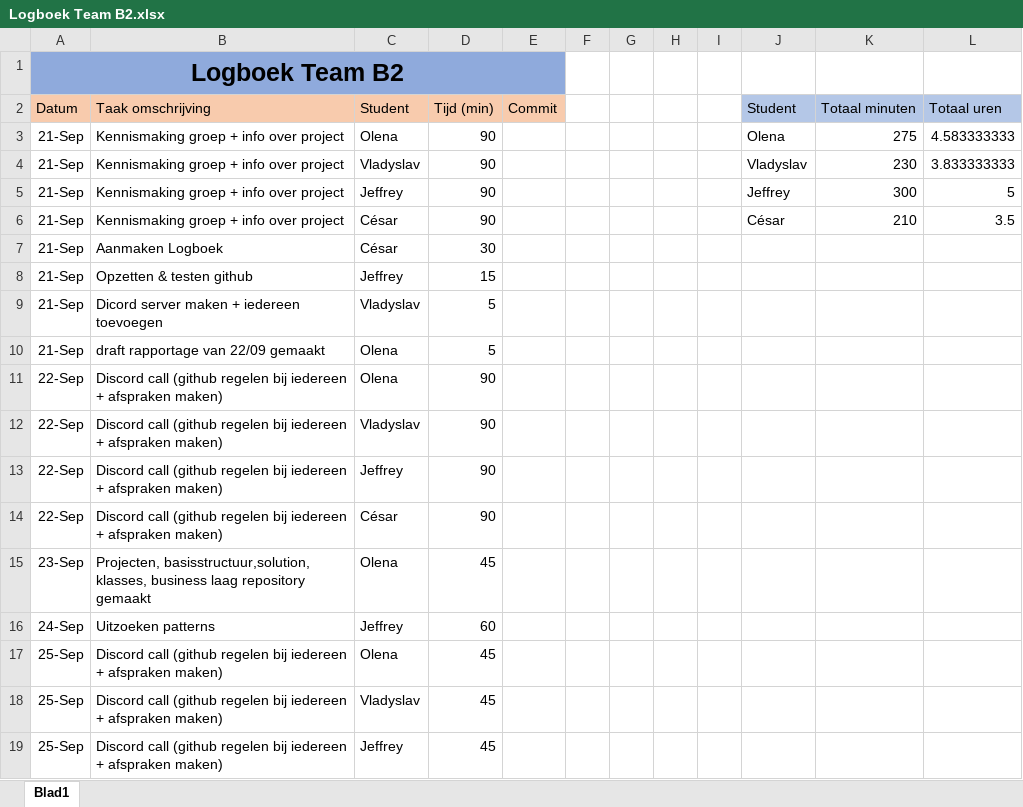
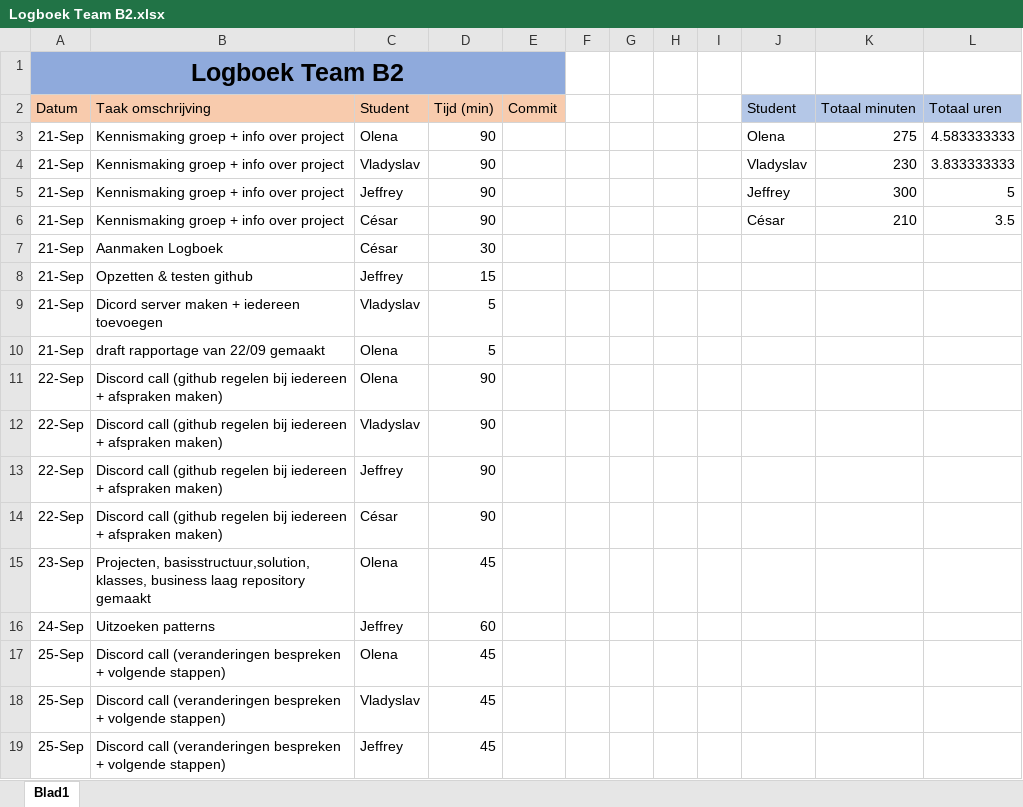
Before and after one commit to projectwerkTeamB2/projectwerk, an Excel workbook: Logboek Team B2.xlsx, sheet Blad1, drawn as a sheet; values as stored, in another font and other column widths than the file's, no borders; the diff names each change by its address in the sheet, - before the commit and + after, or states it on an @@ line.

Commit message:
logboek

```diff
--- a/Logboek Team B2.xlsx (sheet Blad1)
+++ b/Logboek Team B2.xlsx (sheet Blad1)
-B17:B19 (Taak omschrijving): Discord call (github regelen bij iedereen + afspraken maken)
+B17:B19 (Taak omschrijving): Discord call (veranderingen bespreken + volgende stappen)
```
